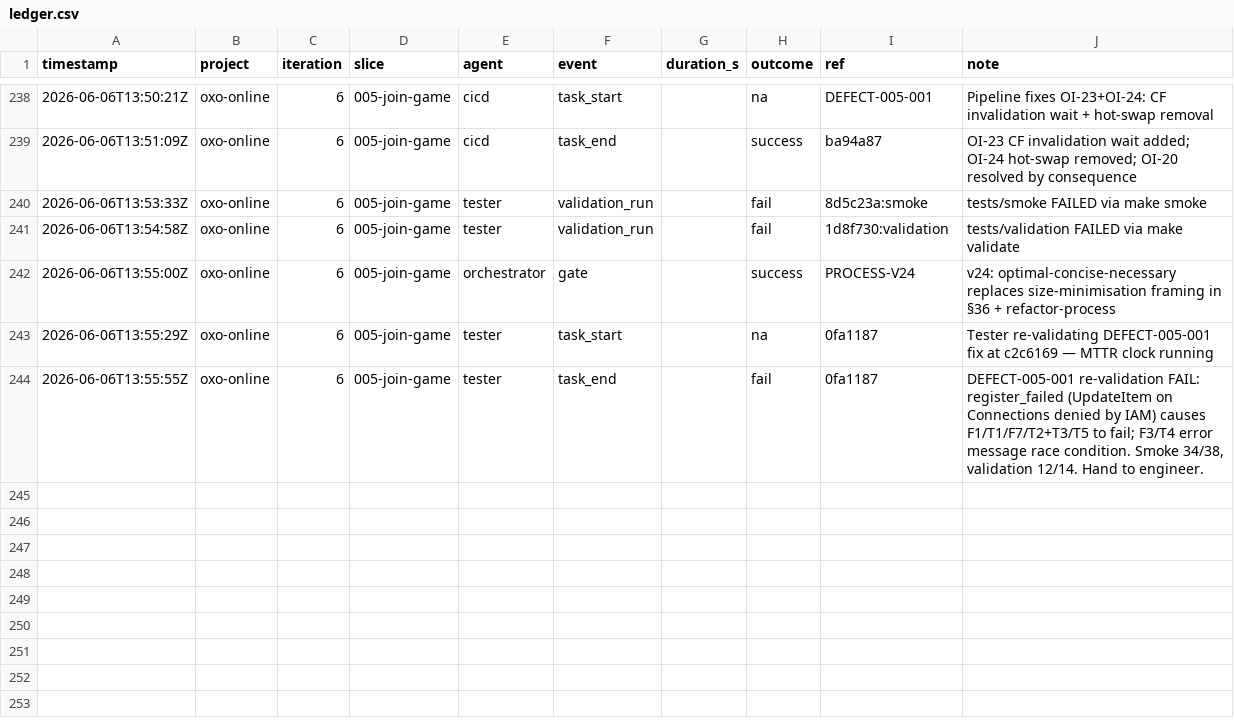
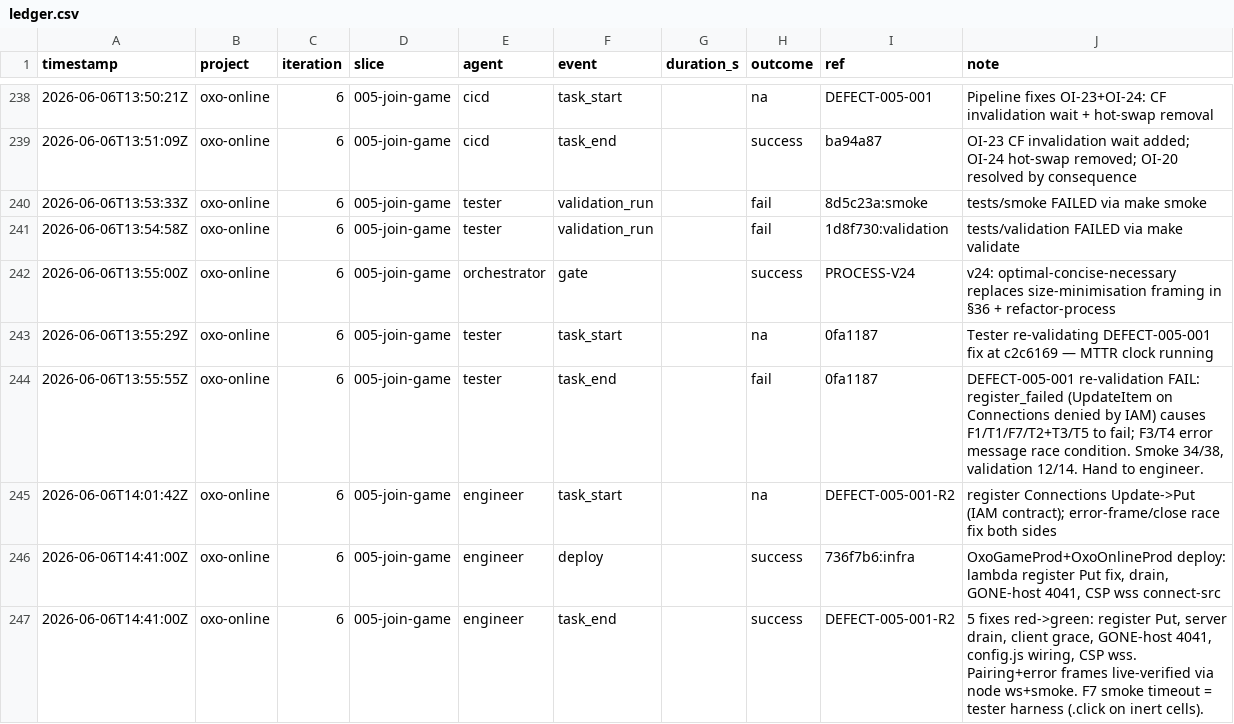
Before and after one commit to john-aerocloud/claude_learning_agents, a CSV file: process/dora/ledger.csv, drawn as a sheet; only a part is shown, gaps mark what is left out.

```diff
--- a/process/dora/ledger.csv
+++ b/process/dora/ledger.csv
@@ -244 +244,4 @@ timestamp,project,iteration,slice,agent,event,duration_s,outcome,ref,note
 2026-06-06T13:55:55Z,oxo-online,6,005-join-game,tester,task_end,,fail,0fa1187,"DEFECT-005-001 re-validation FAIL: register_failed (UpdateItem on Connections denied by IAM) causes F1/T1/F7/T2+T3/T5 to fail; F3/T4 error message race condition. Smoke 34/38, validation 12/14. Hand to engineer."
+2026-06-06T14:01:42Z,oxo-online,6,005-join-game,engineer,task_start,,na,DEFECT-005-001-R2,register Connections Update->Put (IAM contract); error-frame/close race fix both sides
+2026-06-06T14:41:00Z,oxo-online,6,005-join-game,engineer,deploy,,success,736f7b6:infra,"OxoGameProd+OxoOnlineProd deploy: lambda register Put fix, drain, GONE-host 4041, CSP wss connect-src"
+2026-06-06T14:41:00Z,oxo-online,6,005-join-game,engineer,task_end,,success,DEFECT-005-001-R2,"5 fixes red->green: register Put, server drain, client grace, GONE-host 4041, config.js wiring, CSP wss. Pairing+error frames live-verified via node ws+smoke. F7 smoke timeout = tester harness (.click on inert cells)."
```
Also changed, not shown: 1 other file.
